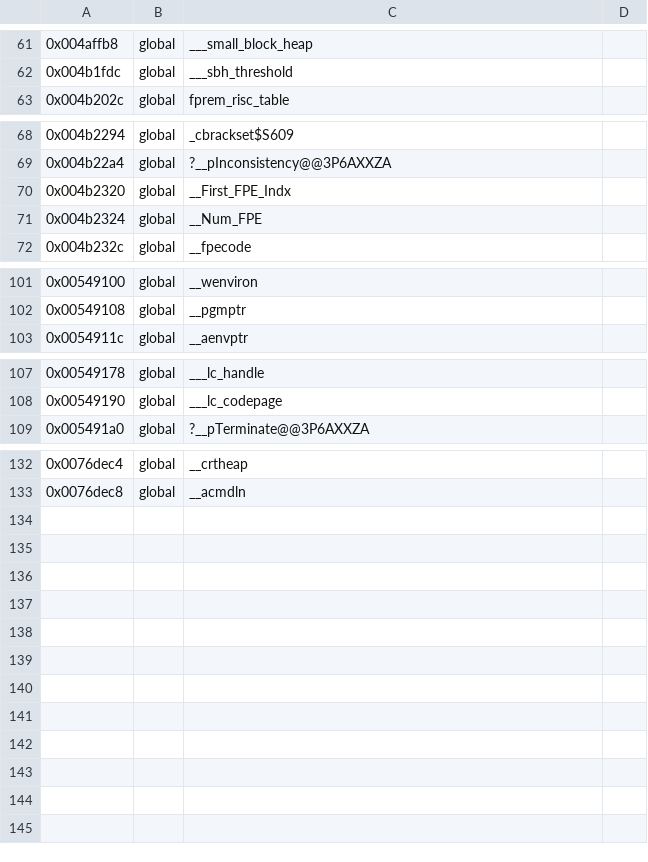
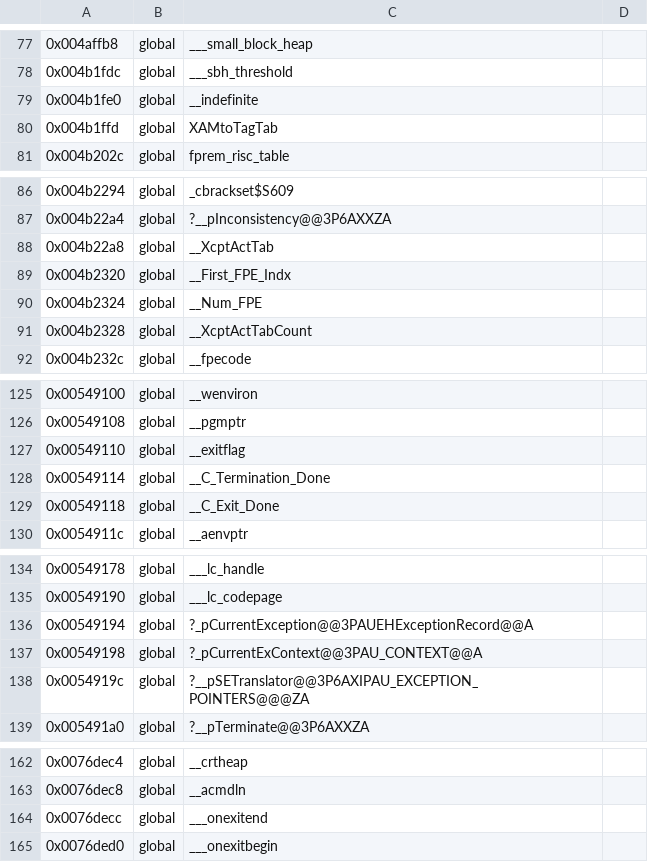
Before and after one commit to robbert229/lrr-portable, a CSV file: src/crt/libc_symbols.csv, drawn as a sheet; only a part is shown, gaps mark what is left out; the diff covers the shown part only; the diff names each change by its address in the sheet, - before the commit and + after, or states it on an @@ line.

```diff
--- a/src/crt/libc_symbols.csv
+++ b/src/crt/libc_symbols.csv
+row 79: 0x004b1fe0 | global | __indefinite
+row 80: 0x004b1ffd | global | XAMtoTagTab
+row 88: 0x004b22a8 | global | __XcptActTab
+row 91: 0x004b2328 | global | __XcptActTabCount
+row 127: 0x00549110 | global | __exitflag
+row 128: 0x00549114 | global | __C_Termination_Done
+row 129: 0x00549118 | global | __C_Exit_Done
+row 136: 0x00549194 | global | ?_pCurrentException@@3PAUEHExceptionRecord@@A
+row 137: 0x00549198 | global | ?_pCurrentExContext@@3PAU_CONTEXT@@A
+row 138: 0x0054919c | global | ?__pSETranslator@@3P6AXIPAU_EXCEPTION_POINTERS@@@ZA
+row 164: 0x0076decc | global | ___onexitend
+row 165: 0x0076ded0 | global | ___onexitbegin
```
Also changed, not shown: 20 added rows and 2 edited cells elsewhere in this file, 7 other files.
